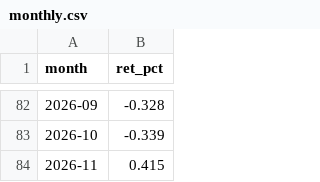
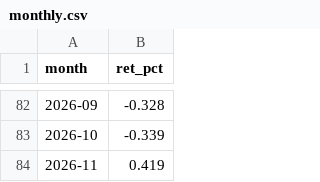
Before and after one commit to ebabao/all-weather-nav, a CSV file: data/monthly.csv, drawn as a sheet; only a part is shown, gaps mark what is left out.

```diff
--- a/data/monthly.csv
+++ b/data/monthly.csv
@@ -83,2 +83,2 @@ month,ret_pct
 2026-10,-0.339
-2026-11,0.415
+2026-11,0.419
```
Also changed, not shown: 10 other files.
